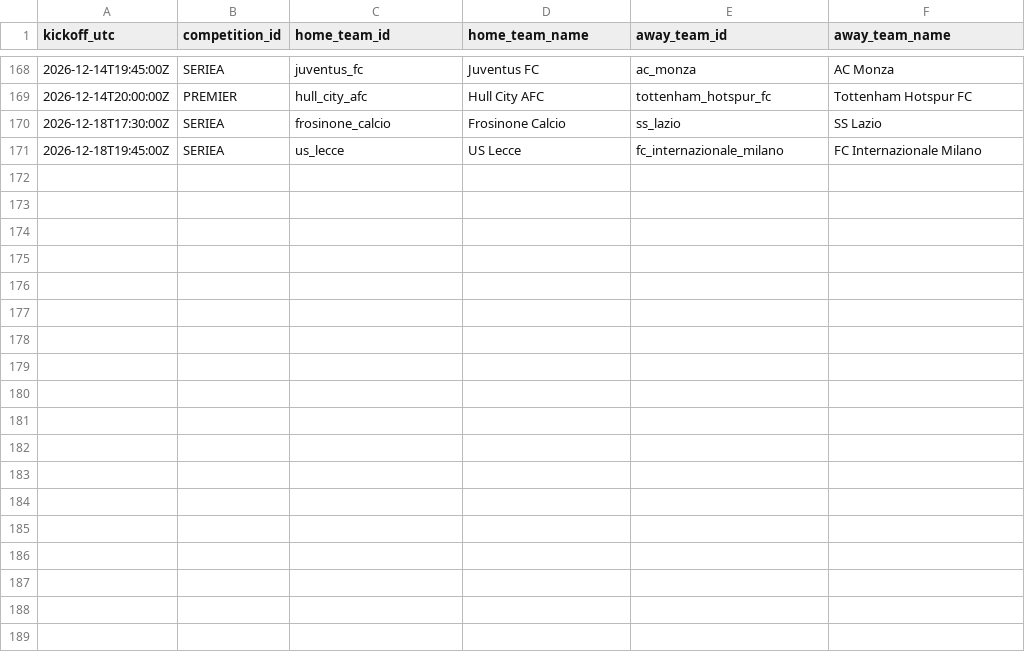
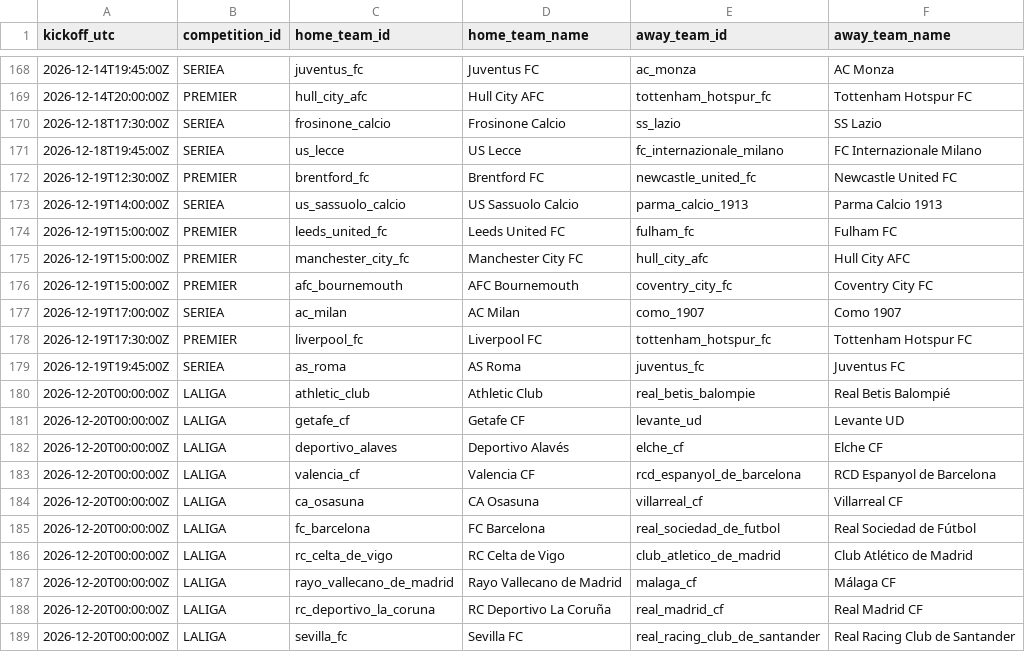
Before and after one commit to alesinho777/botinho777, a CSV file: data/raw/upcoming_fixtures.csv, drawn as a sheet; only a part is shown, gaps mark what is left out.

```diff
--- a/data/raw/upcoming_fixtures.csv
+++ b/data/raw/upcoming_fixtures.csv
@@ -171 +171,19 @@ kickoff_utc,competition_id,home_team_id,home_team_name,away_team_id,away_team_na
 2026-12-18T19:45:00Z,SERIEA,us_lecce,US Lecce,fc_internazionale_milano,FC Internazionale Milano
+2026-12-19T12:30:00Z,PREMIER,brentford_fc,Brentford FC,newcastle_united_fc,Newcastle United FC
+2026-12-19T14:00:00Z,SERIEA,us_sassuolo_calcio,US Sassuolo Calcio,parma_calcio_1913,Parma Calcio 1913
+2026-12-19T15:00:00Z,PREMIER,leeds_united_fc,Leeds United FC,fulham_fc,Fulham FC
+2026-12-19T15:00:00Z,PREMIER,manchester_city_fc,Manchester City FC,hull_city_afc,Hull City AFC
+2026-12-19T15:00:00Z,PREMIER,afc_bournemouth,AFC Bournemouth,coventry_city_fc,Coventry City FC
+2026-12-19T17:00:00Z,SERIEA,ac_milan,AC Milan,como_1907,Como 1907
+2026-12-19T17:30:00Z,PREMIER,liverpool_fc,Liverpool FC,tottenham_hotspur_fc,Tottenham Hotspur FC
+2026-12-19T19:45:00Z,SERIEA,as_roma,AS Roma,juventus_fc,Juventus FC
+2026-12-20T00:00:00Z,LALIGA,athletic_club,Athletic Club,real_betis_balompie,Real Betis Balompié
+2026-12-20T00:00:00Z,LALIGA,getafe_cf,Getafe CF,levante_ud,Levante UD
+2026-12-20T00:00:00Z,LALIGA,deportivo_alaves,Deportivo Alavés,elche_cf,Elche CF
+2026-12-20T00:00:00Z,LALIGA,valencia_cf,Valencia CF,rcd_espanyol_de_barcelona,RCD Espanyol de Barcelona
+2026-12-20T00:00:00Z,LALIGA,ca_osasuna,CA Osasuna,villarreal_cf,Villarreal CF
+2026-12-20T00:00:00Z,LALIGA,fc_barcelona,FC Barcelona,real_sociedad_de_futbol,Real Sociedad de Fútbol
+2026-12-20T00:00:00Z,LALIGA,rc_celta_de_vigo,RC Celta de Vigo,club_atletico_de_madrid,Club Atlético de Madrid
+2026-12-20T00:00:00Z,LALIGA,rayo_vallecano_de_madrid,Rayo Vallecano de Madrid,malaga_cf,Málaga CF
+2026-12-20T00:00:00Z,LALIGA,rc_deportivo_la_coruna,RC Deportivo La Coruña,real_madrid_cf,Real Madrid CF
+2026-12-20T00:00:00Z,LALIGA,sevilla_fc,Sevilla FC,real_racing_club_de_santander,Real Racing Club de Santander
```
